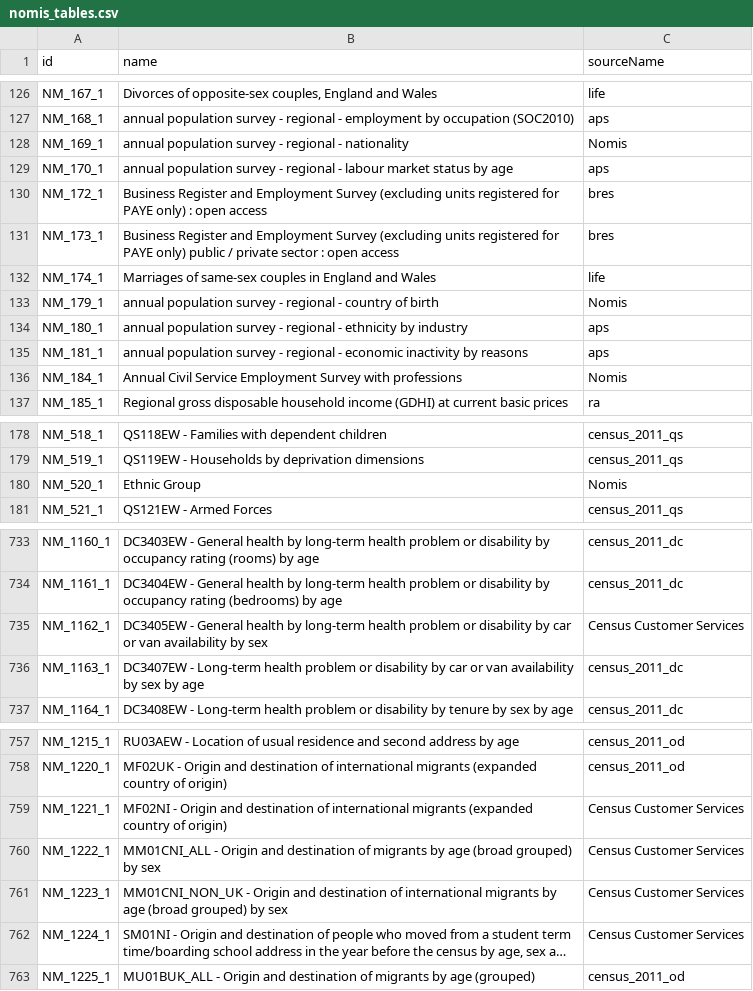
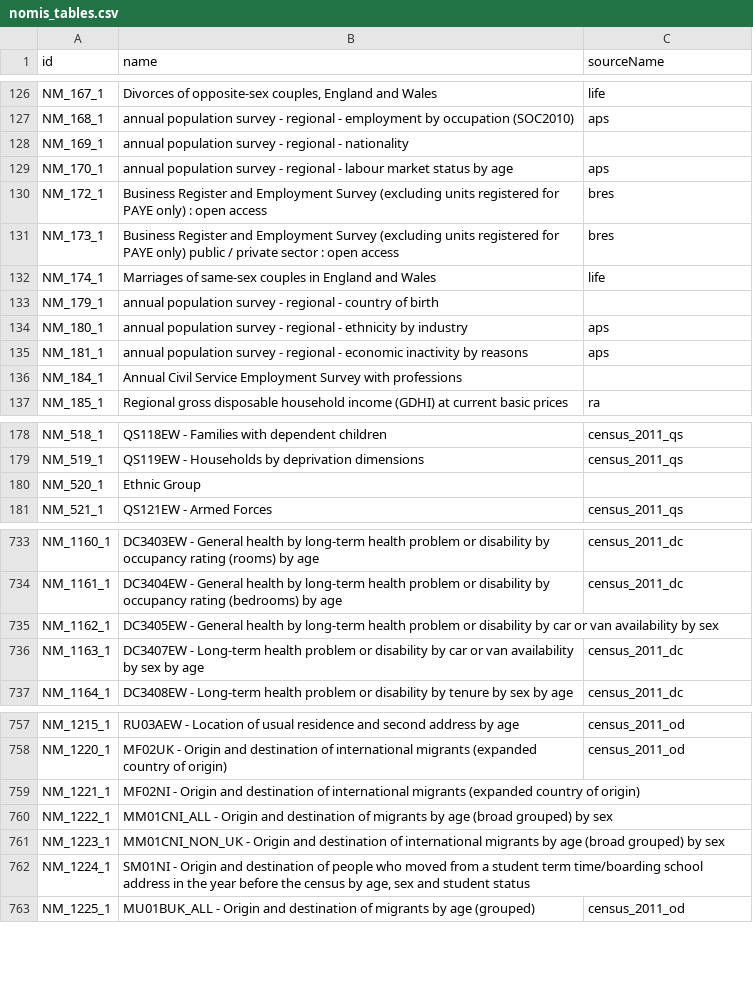
Before and after one commit to KindTechUK/kindtech, a CSV file: src/kindtech/ons/data/nomis_tables.csv, drawn as a sheet; only a part is shown, gaps mark what is left out; long unchanged cells end in …; the diff covers the shown part only; the diff names each change by its address in the sheet, - before the commit and + after, or states it on an @@ line.

Commit message:
Simplify ONS ingestion: single bulk request, drop pandas/bs4/polars
The NOMIS bulk listing endpoint (dataset/def.sdmx.json) already
includes source annotations, so the per-dataset N+1 fetch loop was
unnecessary. Ingestion now takes ~6s with 1 HTTP request instead of
minutes with 1,616 requests.

- ONS ingestion: rewrite to use stdlib csv + single bulk endpoint
- ONS ingestion: remove hardcoded skip list (NM_45_1, NM_2064_1)
- Geo ingestion: strip trailing underscores from service names
- Drop beautifulsoup4, pandas, polars from ingestion dependency group
- Re-ingest nomis_tables.csv with fresh data (1,615 datasets)

```diff
--- a/src/kindtech/ons/data/nomis_tables.csv
+++ b/src/kindtech/ons/data/nomis_tables.csv
-C128 (sourceName): Nomis
+C128 (sourceName): (empty)
-C133 (sourceName): Nomis
+C133 (sourceName): (empty)
-C136 (sourceName): Nomis
+C136 (sourceName): (empty)
-C180 (sourceName): Nomis
+C180 (sourceName): (empty)
-C735 (sourceName): Census Customer Services
+C735 (sourceName): (empty)
-C759:C762 (sourceName): Census Customer Services
+C759:C762 (sourceName): (empty)
```
Also changed, not shown: 35 edited cells elsewhere in this file, 4 other files.
